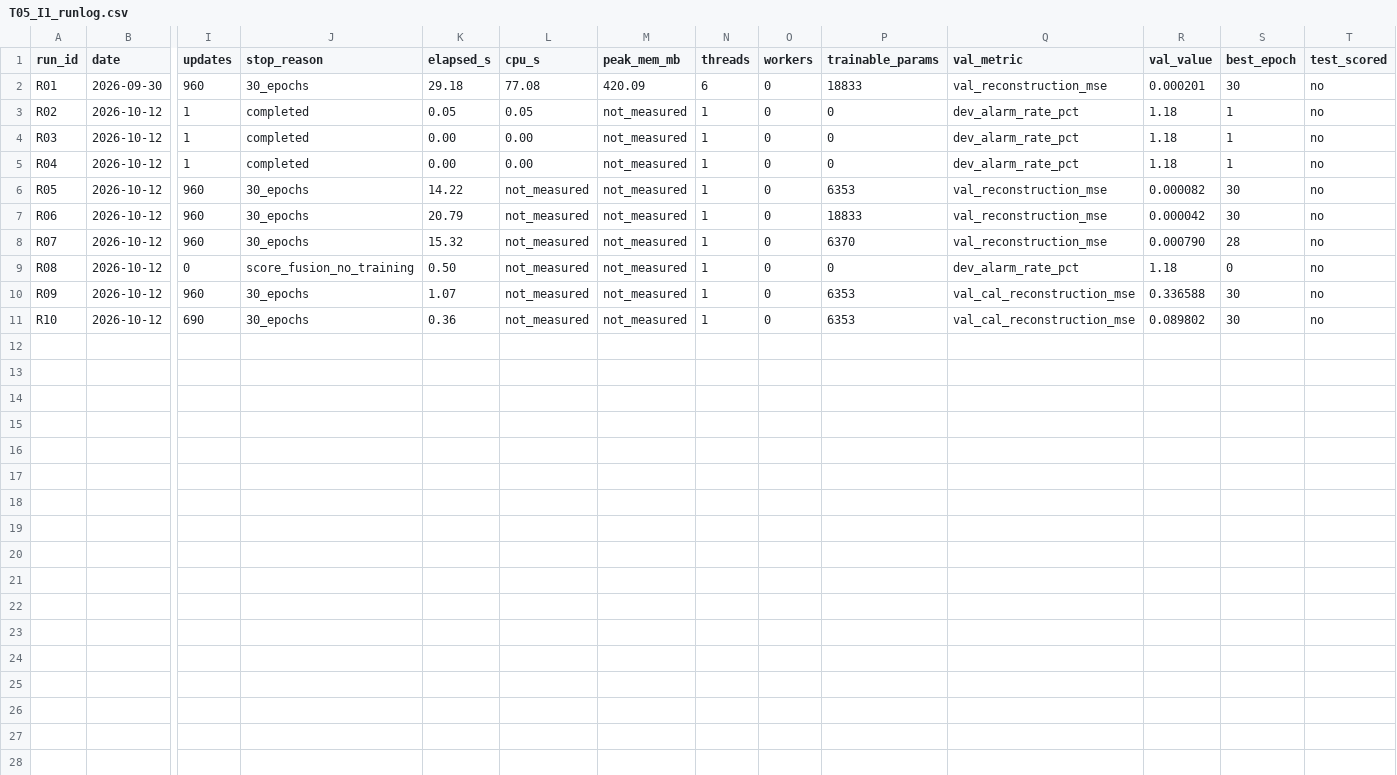
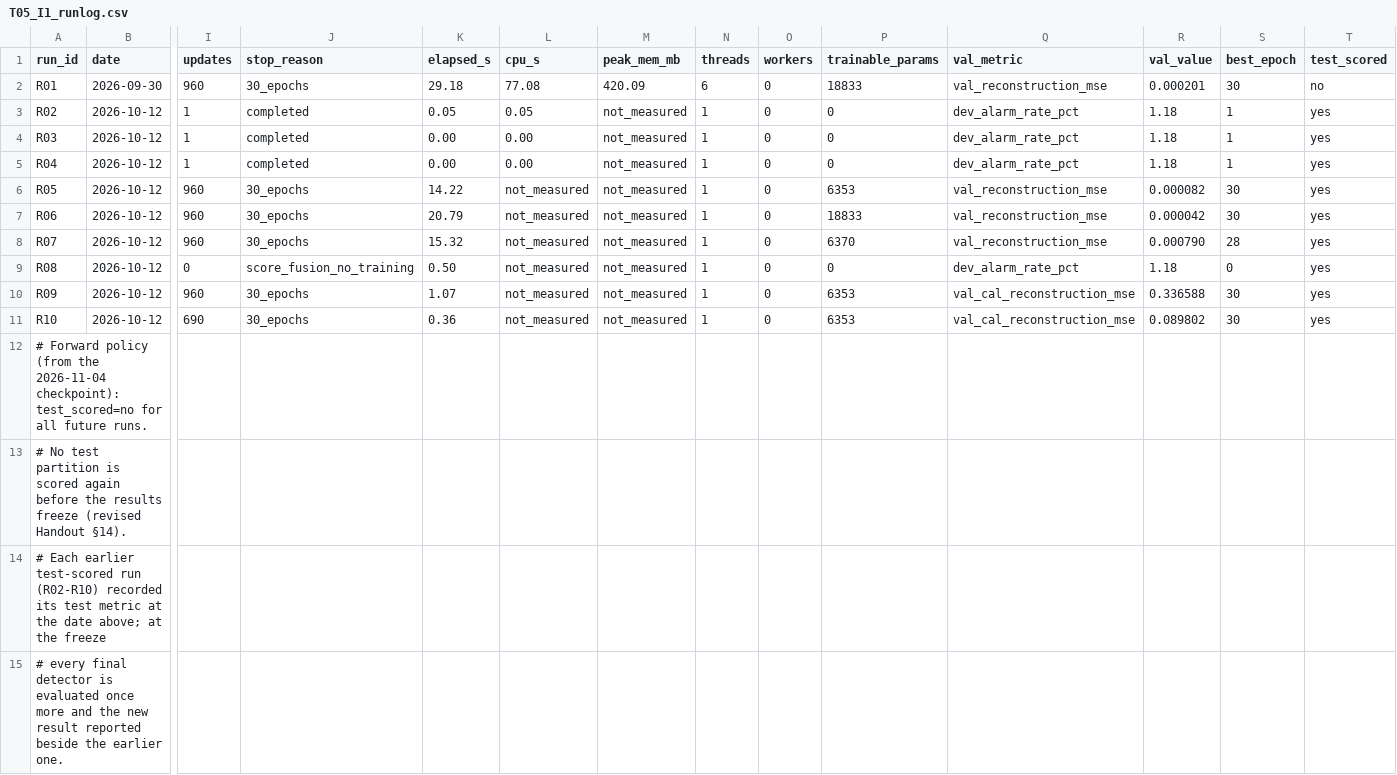
Before and after one commit to paramesh502/dl-end-sem, a CSV file: T05_I1_runlog.csv, drawn as a sheet; only a part is shown, gaps mark what is left out; rows hold the shown columns only; the diff names each change by its address in the sheet, - before the commit and + after, or states it on an @@ line.

Commit message:
chore(I1): mark test-scored runs in runlog per revised Handout §14
R02-R10 set test_scored=yes (they computed OPSSAT-AD test P/R/F1 and SMAP/MSL
unadjusted point F1 on the test set). R01 stays no (unscored inference only).
Added forward-policy comment: from the 2026-11-04 checkpoint, test_scored=no
for all future runs and no test partition is scored again before the freeze.

Verified: pandas reads 10 data rows (comment lines skipped).

```diff
--- a/T05_I1_runlog.csv
+++ b/T05_I1_runlog.csv
-T3:T11 (test_scored): no
+T3:T11 (test_scored): yes
+row 12: # Forward policy (from the 2026-11-04 checkpoint): test_scored=no for all future runs.
+row 13: # No test partition is scored again before the results freeze (revised Handout §14).
+row 14: # Each earlier test-scored run (R02-R10) recorded its test metric at the date above; at the freeze
+row 15: # every final detector is evaluated once more and the new result reported beside the earlier one.
```
